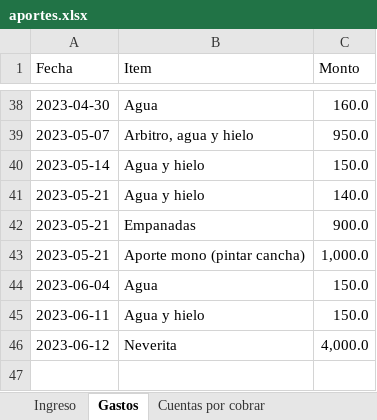
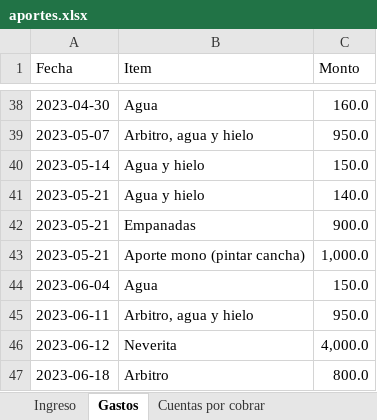
Before and after one commit to Johan-rosa/goat_website, an Excel workbook: data/aportes.xlsx, sheet Gastos, drawn as a sheet; only a part is shown, gaps mark what is left out; values as stored, in another font and other column widths than the file's, no borders; the diff names each change by its address in the sheet, - before the commit and + after, or states it on an @@ line.

```diff
--- a/data/aportes.xlsx (sheet Gastos)
+++ b/data/aportes.xlsx (sheet Gastos)
-B45 (Item): Agua y hielo
+B45 (Item): Arbitro, agua y hielo
-C45 (Monto): 150.0
+C45 (Monto): 950.0
+row 47: 2023-06-18 | Arbitro | 800.0
```
Also changed, not shown: 2 other files.
